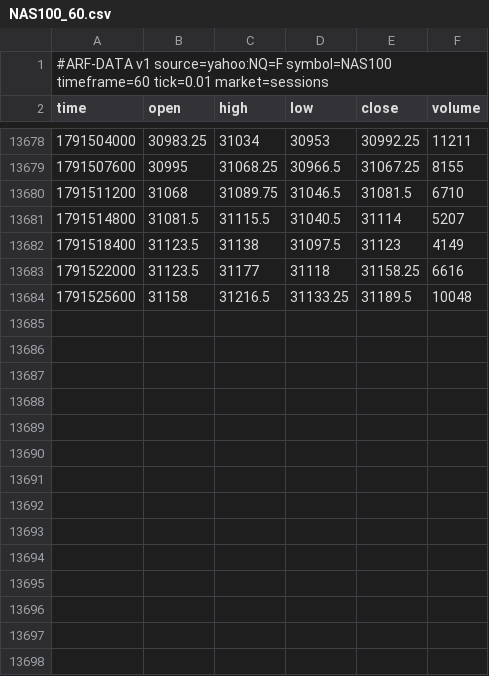
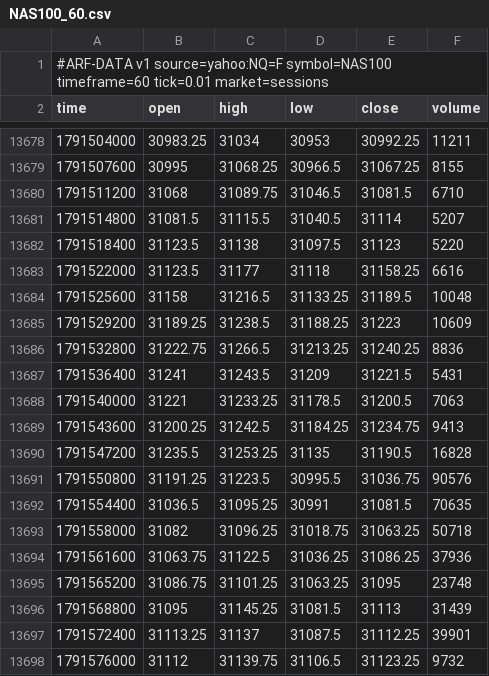
Before and after one commit to Dezmortual/Claude-, a CSV file: arf-os-studio/platform/data/NAS100_60.csv, drawn as a sheet; only a part is shown, gaps mark what is left out.

```diff
--- a/arf-os-studio/platform/data/NAS100_60.csv
+++ b/arf-os-studio/platform/data/NAS100_60.csv
@@ -13681,4 +13681,18 @@ time,open,high,low,close,volume
 1791514800,31081.5,31115.5,31040.5,31114,5207
-1791518400,31123.5,31138,31097.5,31123,4149
+1791518400,31123.5,31138,31097.5,31123,5220
 1791522000,31123.5,31177,31118,31158.25,6616
 1791525600,31158,31216.5,31133.25,31189.5,10048
+1791529200,31189.25,31238.5,31188.25,31223,10609
+1791532800,31222.75,31266.5,31213.25,31240.25,8836
+1791536400,31241,31243.5,31209,31221.5,5431
+1791540000,31221,31233.25,31178.5,31200.5,7063
+1791543600,31200.25,31242.5,31184.25,31234.75,9413
+1791547200,31235.5,31253.25,31135,31190.5,16828
+1791550800,31191.25,31223.5,30995.5,31036.75,90576
+1791554400,31036.5,31095.25,30991,31081.5,70635
+1791558000,31082,31096.25,31018.75,31063.25,50718
+1791561600,31063.75,31122.5,31036.25,31086.25,37936
+1791565200,31086.75,31101.25,31063.25,31095,23748
+1791568800,31095,31145.25,31081.5,31113,31439
+1791572400,31113.25,31137,31087.5,31112.25,39901
+1791576000,31112,31139.75,31106.5,31123.25,9732
```
Also changed, not shown: arf-os-studio/platform/data/AUDUSD_60.csv, arf-os-studio/platform/data/EURUSD_60.csv, 52 other files.
